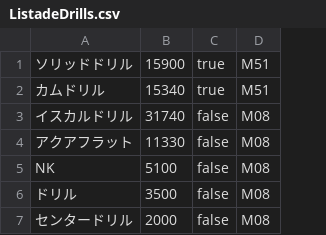
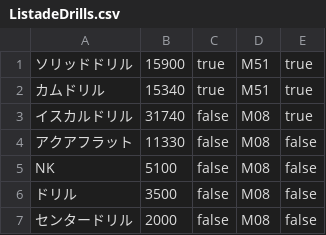
Before and after one commit to tadashikanizawa/Krisiun-Project-NewOne, a CSV file: Krisiun Project/ListadeDrills.csv, drawn as a sheet; the diff names each change by its address in the sheet, - before the commit and + after, or states it on an @@ line.

```diff
--- a/Krisiun Project/ListadeDrills.csv
+++ b/Krisiun Project/ListadeDrills.csv
+column E, rows 1-7: true | true | true | false | false | false | false
```
Also changed, not shown: 3 other files.
